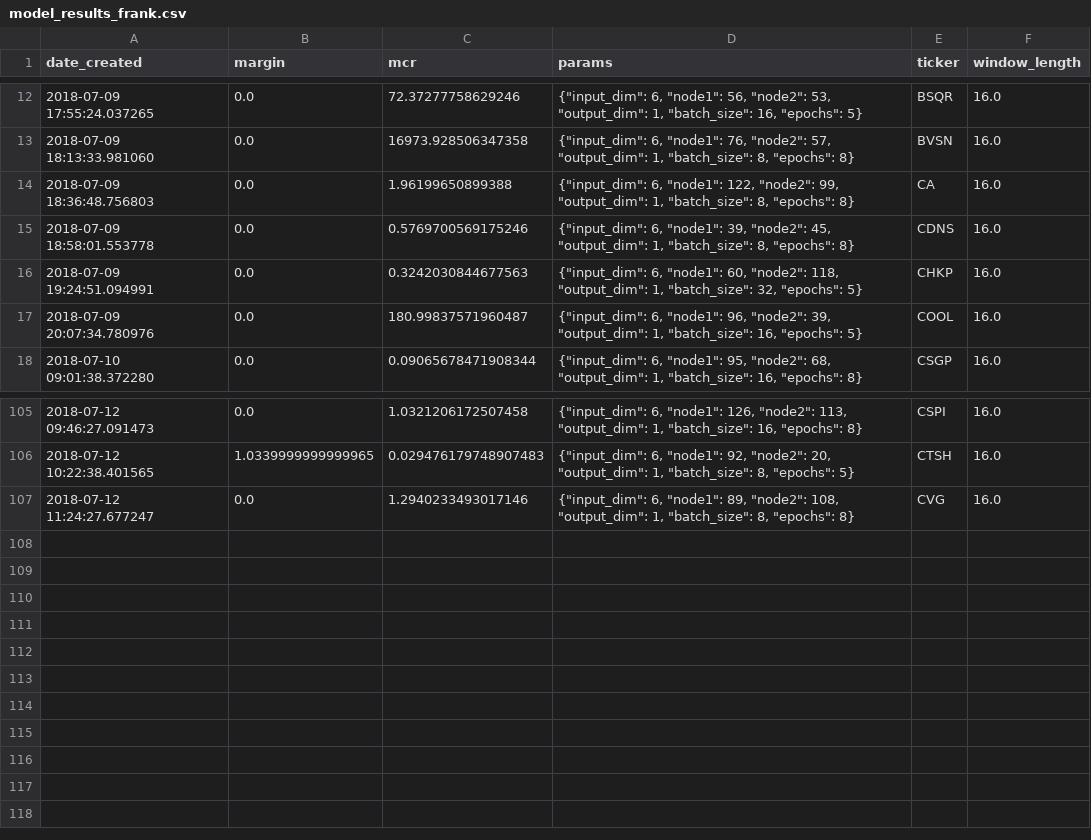
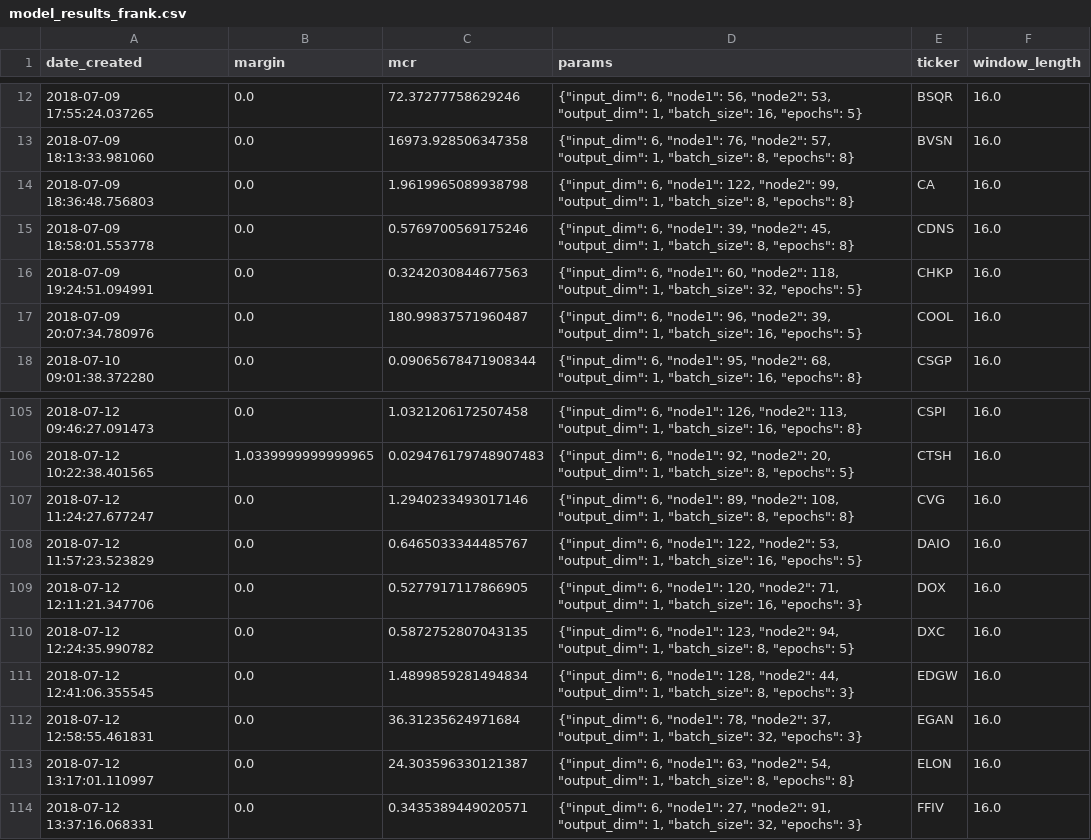
Before and after one commit to lodderwin/basemap, a CSV file: results/model_results_frank.csv, drawn as a sheet; only a part is shown, gaps mark what is left out.

Commit message:
catwalk models

```diff
--- a/results/model_results_frank.csv
+++ b/results/model_results_frank.csv
@@ -13,3 +13,3 @@ date_created,margin,mcr,params,ticker,window_length
 2018-07-09 18:13:33.981060,0.0,16973.928506347358,"{""input_dim"": 6, ""node1"": 76, ""node2"": 57, ""output_dim"": 1, ""batch_size"": 8, ""epochs"": 8}",BVSN,16.0
-2018-07-09 18:36:48.756803,0.0,1.96199650899388,"{""input_dim"": 6, ""node1"": 122, ""node2"": 99, ""output_dim"": 1, ""batch_size"": 8, ""epochs"": 8}",CA,16.0
+2018-07-09 18:36:48.756803,0.0,1.9619965089938798,"{""input_dim"": 6, ""node1"": 122, ""node2"": 99, ""output_dim"": 1, ""batch_size"": 8, ""epochs"": 8}",CA,16.0
 2018-07-09 18:58:01.553778,0.0,0.5769700569175246,"{""input_dim"": 6, ""node1"": 39, ""node2"": 45, ""output_dim"": 1, ""batch_size"": 8, ""epochs"": 8}",CDNS,16.0
@@ -107 +107,8 @@ date_created,margin,mcr,params,ticker,window_length
 2018-07-12 11:24:27.677247,0.0,1.2940233493017146,"{""input_dim"": 6, ""node1"": 89, ""node2"": 108, ""output_dim"": 1, ""batch_size"": 8, ""epochs"": 8}",CVG,16.0
+2018-07-12 11:57:23.523829,0.0,0.6465033344485767,"{""input_dim"": 6, ""node1"": 122, ""node2"": 53, ""output_dim"": 1, ""batch_size"": 16, ""epochs"": 5}",DAIO,16.0
+2018-07-12 12:11:21.347706,0.0,0.5277917117866905,"{""input_dim"": 6, ""node1"": 120, ""node2"": 71, ""output_dim"": 1, ""batch_size"": 16, ""epochs"": 3}",DOX,16.0
+2018-07-12 12:24:35.990782,0.0,0.5872752807043135,"{""input_dim"": 6, ""node1"": 123, ""node2"": 94, ""output_dim"": 1, ""batch_size"": 8, ""epochs"": 5}",DXC,16.0
+2018-07-12 12:41:06.355545,0.0,1.4899859281494834,"{""input_dim"": 6, ""node1"": 128, ""node2"": 44, ""output_dim"": 1, ""batch_size"": 8, ""epochs"": 3}",EDGW,16.0
+2018-07-12 12:58:55.461831,0.0,36.31235624971684,"{""input_dim"": 6, ""node1"": 78, ""node2"": 37, ""output_dim"": 1, ""batch_size"": 32, ""epochs"": 3}",EGAN,16.0
+2018-07-12 13:17:01.110997,0.0,24.303596330121387,"{""input_dim"": 6, ""node1"": 63, ""node2"": 54, ""output_dim"": 1, ""batch_size"": 8, ""epochs"": 8}",ELON,16.0
+2018-07-12 13:37:16.068331,0.0,0.3435389449020571,"{""input_dim"": 6, ""node1"": 27, ""node2"": 91, ""output_dim"": 1, ""batch_size"": 32, ""epochs"": 3}",FFIV,16.0
```
Also changed, not shown: 14 other files.
